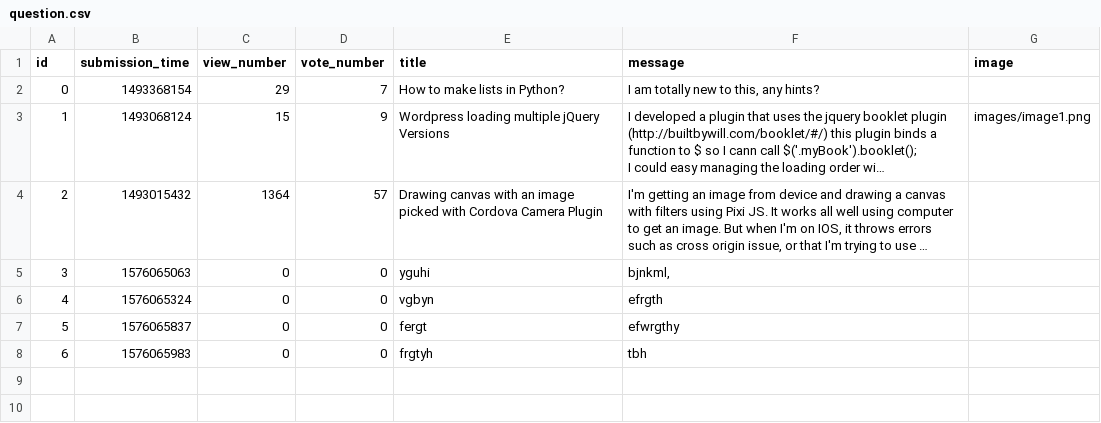
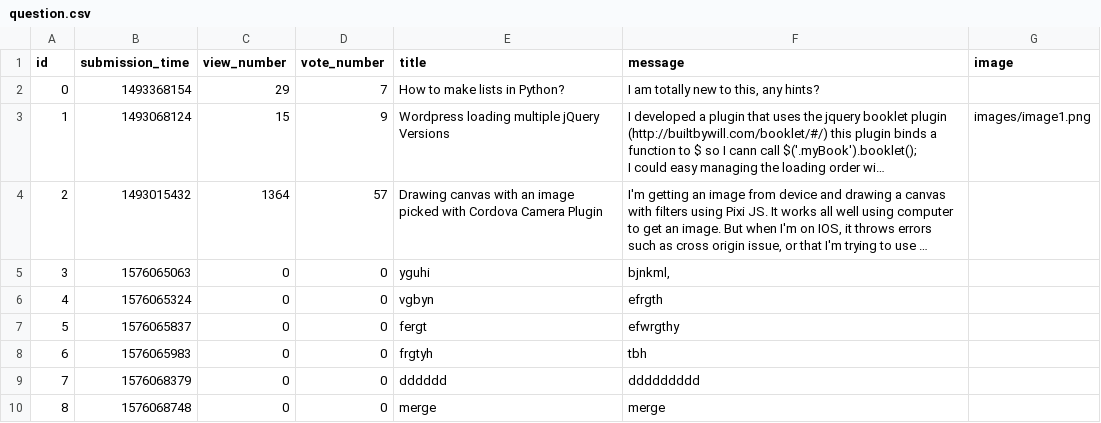
Before and after one commit to dandumitriu33/ask-mate-python, a CSV file: sample_data/question.csv, drawn as a sheet; long unchanged cells end in …; the diff names each change by its address in the sheet, - before the commit and + after, or states it on an @@ line.

```diff
--- a/sample_data/question.csv
+++ b/sample_data/question.csv
+row 9: 7 | 1576068379 | 0 | 0 | dddddd | ddddddddd
+row 10: 8 | 1576068748 | 0 | 0 | merge | merge
```
Also changed, not shown: 4 other files.
